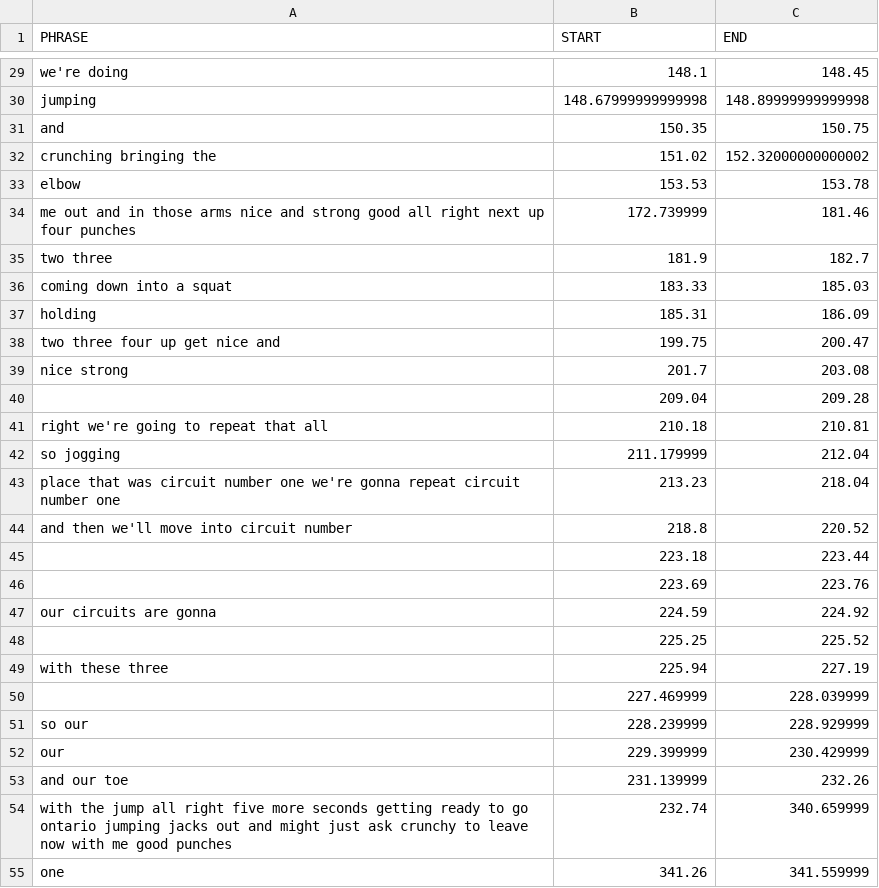
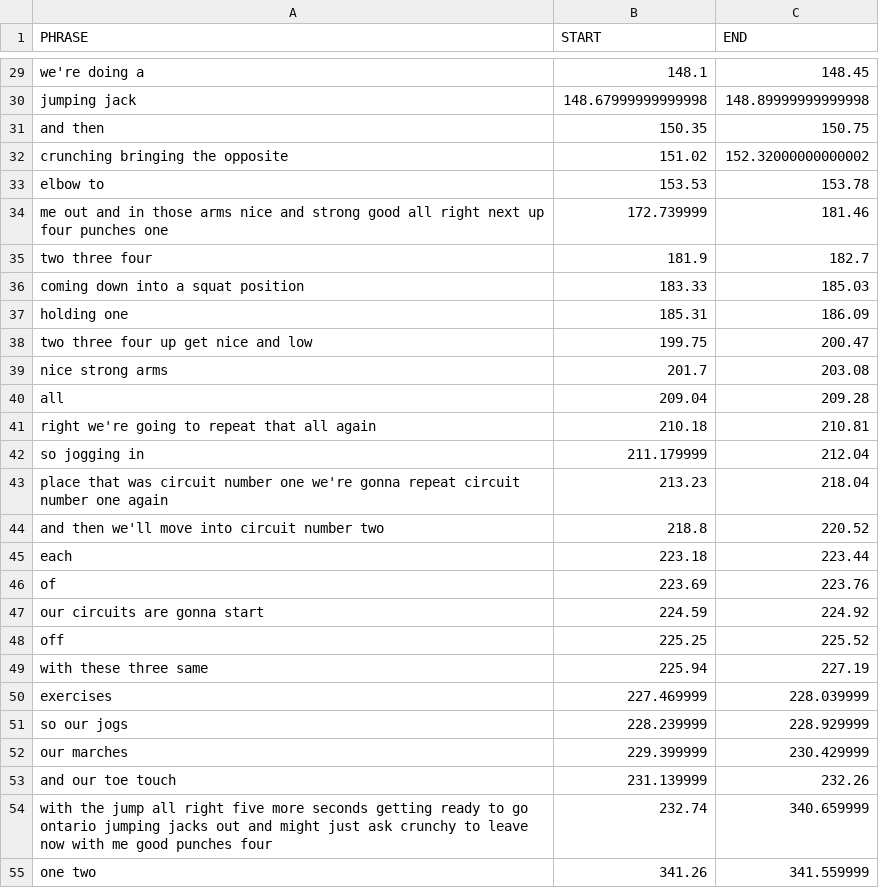
Before and after one commit to krrun16/AerobicTextReview, a CSV file: Video Analysis/Transcripts/video_4_SplitPhrasesByTime.csv, drawn as a sheet; only a part is shown, gaps mark what is left out; the diff covers the shown part only; the diff names each change by its address in the sheet, - before the commit and + after, or states it on an @@ line.

```diff
--- a/Video Analysis/Transcripts/video_4_SplitPhrasesByTime.csv
+++ b/Video Analysis/Transcripts/video_4_SplitPhrasesByTime.csv
-A29 (PHRASE): we're doing
+A29 (PHRASE): we're doing a
-A30 (PHRASE): jumping
+A30 (PHRASE): jumping jack
-A31 (PHRASE): and
+A31 (PHRASE): and then
-A32 (PHRASE): crunching bringing the
+A32 (PHRASE): crunching bringing the opposite
-A33 (PHRASE): elbow
+A33 (PHRASE): elbow to
-A34 (PHRASE): …four punches
+A34 (PHRASE): …four punches one
-A35 (PHRASE): two three
+A35 (PHRASE): two three four
-A36 (PHRASE): coming down into a squat
+A36 (PHRASE): coming down into a squat position
-A37 (PHRASE): holding
+A37 (PHRASE): holding one
-A38 (PHRASE): two three four up get nice and
+A38 (PHRASE): two three four up get nice and low
-A39 (PHRASE): nice strong
+A39 (PHRASE): nice strong arms
-A40 (PHRASE): (empty)
+A40 (PHRASE): all
-A41 (PHRASE): right we're going to repeat that all
+A41 (PHRASE): right we're going to repeat that all again
-A42 (PHRASE): so jogging
+A42 (PHRASE): so jogging in
-A43 (PHRASE): …number one
+A43 (PHRASE): …number one again
-A44 (PHRASE): and then we'll move into circuit number
+A44 (PHRASE): and then we'll move into circuit number two
-A45 (PHRASE): (empty)
+A45 (PHRASE): each
-A46 (PHRASE): (empty)
+A46 (PHRASE): of
-A47 (PHRASE): our circuits are gonna
+A47 (PHRASE): our circuits are gonna start
-A48 (PHRASE): (empty)
+A48 (PHRASE): off
-A49 (PHRASE): with these three
+A49 (PHRASE): with these three same
-A50 (PHRASE): (empty)
+A50 (PHRASE): exercises
-A51 (PHRASE): so our
+A51 (PHRASE): so our jogs
-A52 (PHRASE): our
+A52 (PHRASE): our marches
-A53 (PHRASE): and our toe
+A53 (PHRASE): and our toe touch
-A54 (PHRASE): …good punches
+A54 (PHRASE): …good punches four
-A55 (PHRASE): one
+A55 (PHRASE): one two
```
Also changed, not shown: 89 edited cells elsewhere in this file, Video Analysis/Transcripts/video_1_SplitPhrasesByTime.csv, Video Analysis/Transcripts/video_2_SplitPhrasesByTime.csv, 7 other files.
